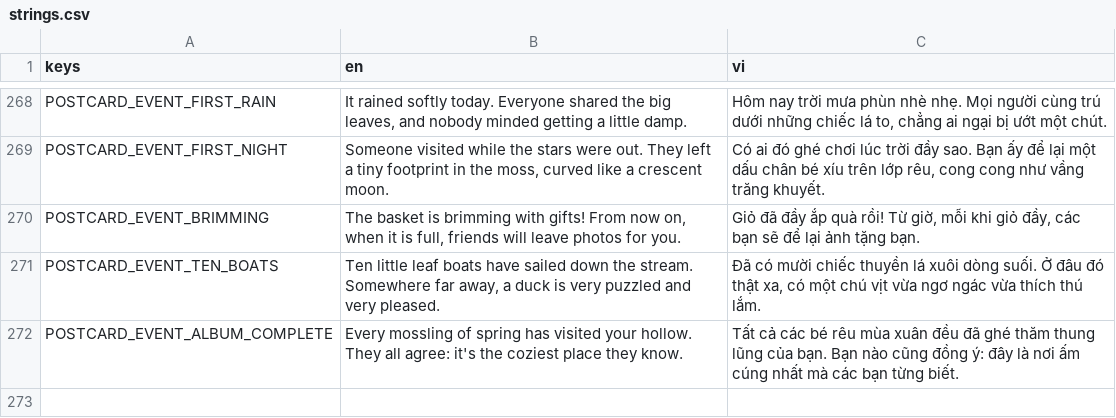
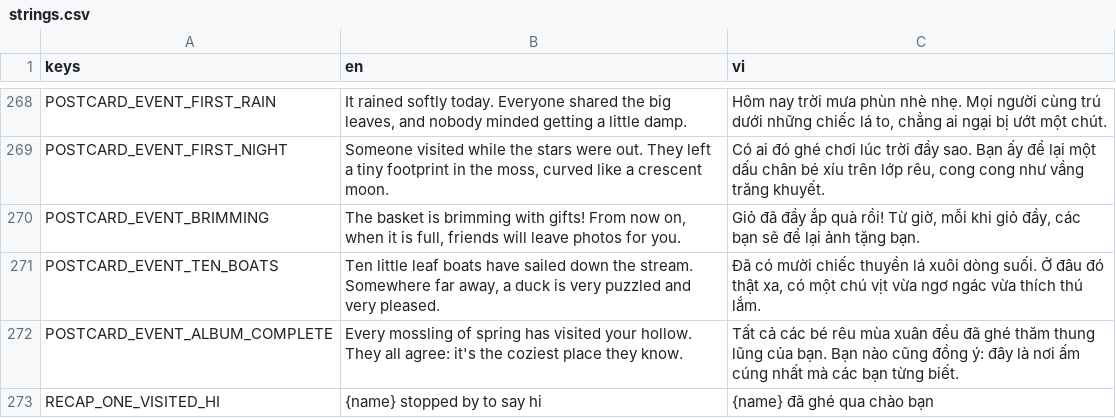
Before and after one commit to skinnx/chill, a CSV file: i18n/strings.csv, drawn as a sheet; only a part is shown, gaps mark what is left out; the diff names each change by its address in the sheet, - before the commit and + after, or states it on an @@ line.

```diff
--- a/i18n/strings.csv
+++ b/i18n/strings.csv
+row 273: RECAP_ONE_VISITED_HI | {name} stopped by to say hi | {name} đã ghé qua chào bạn
```
Also changed, not shown: 53 other files.
